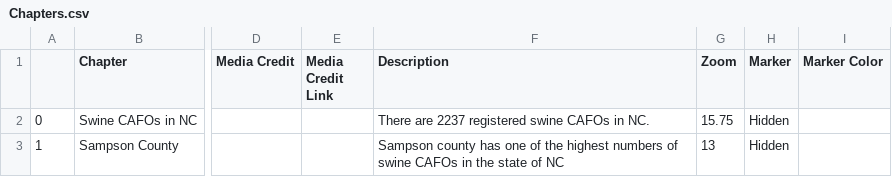
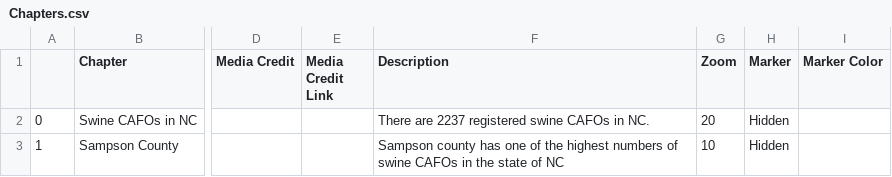
Before and after one commit to darcy-boast/GIS495-storymap, a CSV file: csv/Chapters.csv, drawn as a sheet; only a part is shown, gaps mark what is left out; the diff names each change by its address in the sheet, - before the commit and + after, or states it on an @@ line.

Commit message:
zoom levels

```diff
--- a/csv/Chapters.csv
+++ b/csv/Chapters.csv
-G2 (Zoom): 15.75
+G2 (Zoom): 20
-G3 (Zoom): 13
+G3 (Zoom): 10
```
